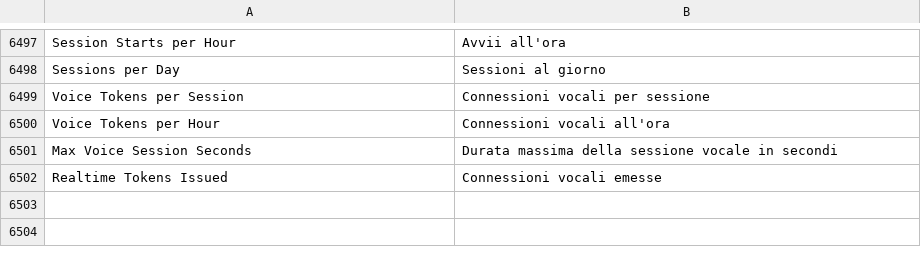
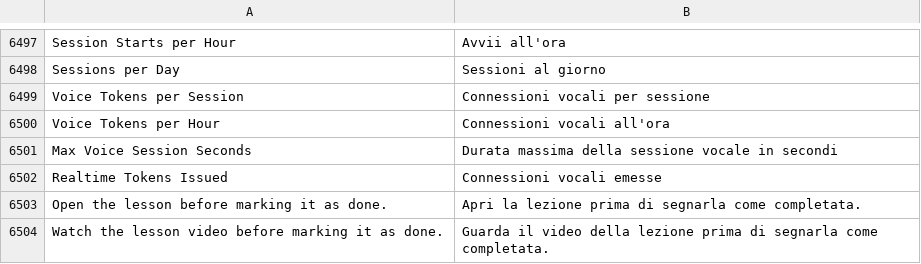
Before and after one commit to mrossi-os/lms, a CSV file: lms/translations/it.csv, drawn as a sheet; only a part is shown, gaps mark what is left out; the diff names each change by its address in the sheet, - before the commit and + after, or states it on an @@ line.

```diff
--- a/lms/translations/it.csv
+++ b/lms/translations/it.csv
+row 6503: Open the lesson before marking it as done. | Apri la lezione prima di segnarla come completata.
+row 6504: Watch the lesson video before marking it as done. | Guarda il video della lezione prima di segnarla come completata.
```
Also changed, not shown: 8 other files.
